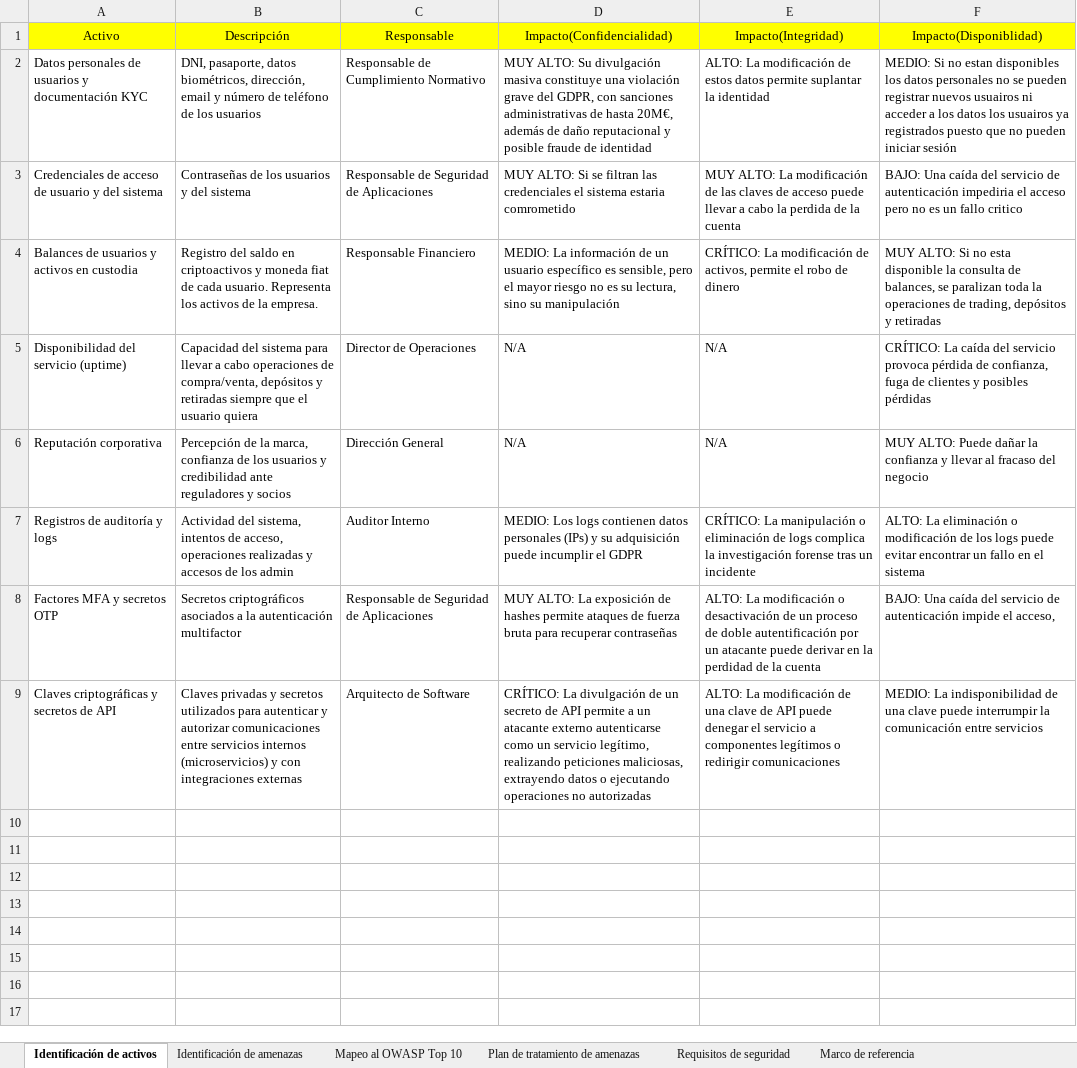
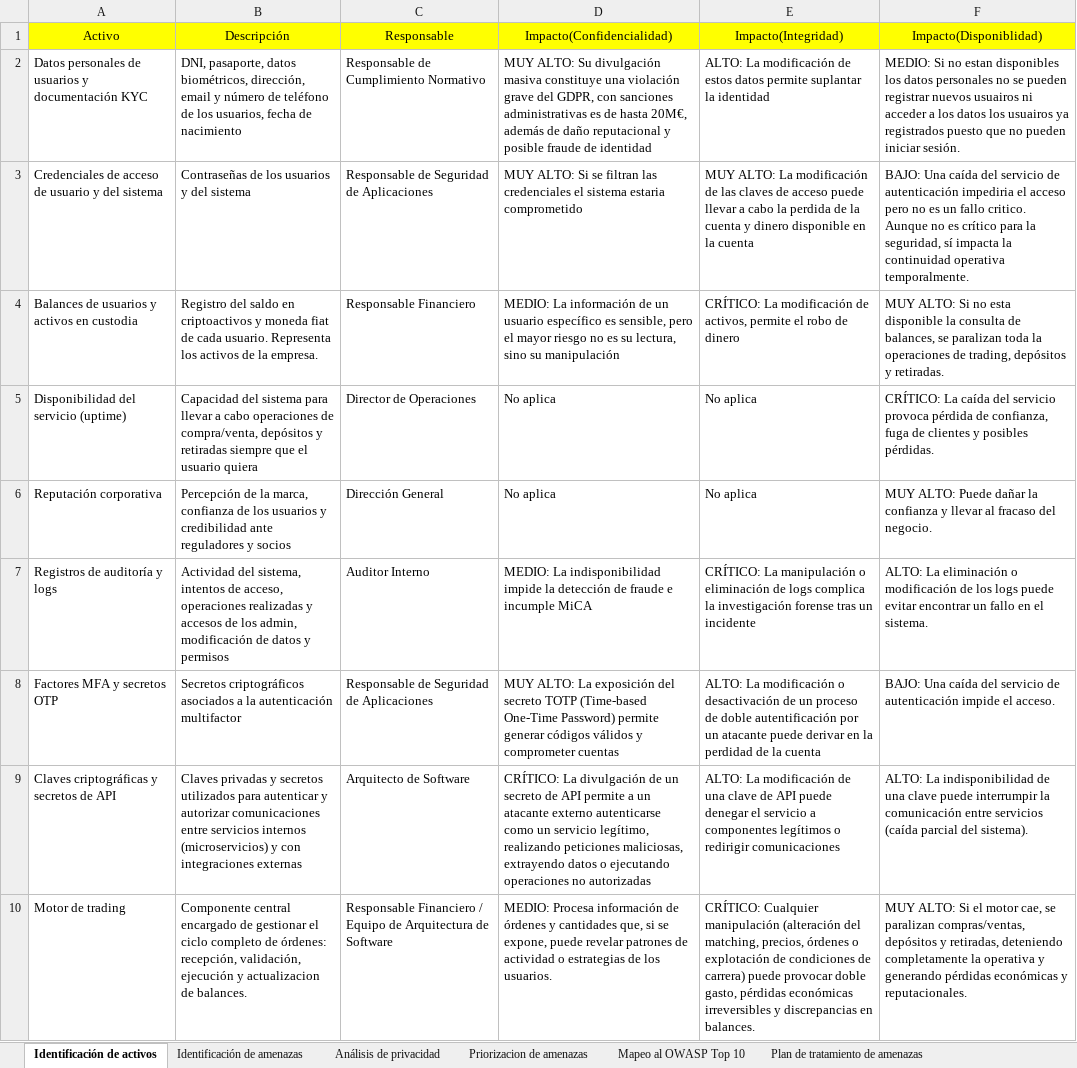
Before and after one commit to Diego-Santos-M/PEC01-Desarrollo-de-software-seguro-y-fiable, an Excel workbook: Tablas.xlsx, sheet Identificación de activos, drawn as a sheet; values as stored, in another font and other column widths than the file's, no borders; the diff names each change by its address in the sheet, - before the commit and + after, or states it on an @@ line.

```diff
--- a/Tablas.xlsx (sheet Identificación de activos)
+++ b/Tablas.xlsx (sheet Identificación de activos)
+sheet tab: Análisis de privacidad
+sheet tab: Priorizacion de amenazas
-B2 (Descripción): …de los usuarios
+B2 (Descripción): …de los usuarios, fecha de nacimiento
-D2 (Impacto(Confidencialidad)): …sanciones administrativas de hasta…
+D2 (Impacto(Confidencialidad)): …sanciones administrativas es de hasta…
-F2 (Impacto(Disponiblidad)): …pueden iniciar sesión
+F2 (Impacto(Disponiblidad)): …pueden iniciar sesión.
-D3 (Impacto(Confidencialidad)): …sistema estaria comrometido
+D3 (Impacto(Confidencialidad)): …sistema estaria comprometido
-E3 (Impacto(Integridad)): …la cuenta
+E3 (Impacto(Integridad)): …la cuenta y dinero disponible en la cuenta
-F3 (Impacto(Disponiblidad)): …un fallo critico
+F3 (Impacto(Disponiblidad)): …un fallo critico. Aunque no es crítico para la seguridad, sí impacta la continuidad operativa temporalmente.
-F4 (Impacto(Disponiblidad)): …depósitos y retiradas
+F4 (Impacto(Disponiblidad)): …depósitos y retiradas.
-D5:D6 (Impacto(Confidencialidad)): N/A
+D5:D6 (Impacto(Confidencialidad)): No aplica
-E5:E6 (Impacto(Integridad)): N/A
+E5:E6 (Impacto(Integridad)): No aplica
-F5 (Impacto(Disponiblidad)): …y posibles pérdidas
+F5 (Impacto(Disponiblidad)): …y posibles pérdidas.
-F6 (Impacto(Disponiblidad)): …fracaso del negocio
+F6 (Impacto(Disponiblidad)): …fracaso del negocio.
-B7 (Descripción): …de los admin
+B7 (Descripción): …de los admin, modificación de datos y permisos
-D7 (Impacto(Confidencialidad)): MEDIO: Los logs contienen datos personales (IPs) y su adquisición puede incumplir el GDPR
+D7 (Impacto(Confidencialidad)): MEDIO: La indisponibilidad impide la detección de fraude e incumple MiCA
-F7 (Impacto(Disponiblidad)): …en el sistema
+F7 (Impacto(Disponiblidad)): …en el sistema.
-D8 (Impacto(Confidencialidad)): …La exposición de hashes permite ataques de fuerza bruta para recuperar contraseñas
+D8 (Impacto(Confidencialidad)): …La exposición del secreto TOTP (Time-based One-Time Password) permite generar códigos válidos y comprometer cuentas
-F8 (Impacto(Disponiblidad)): …impide el acceso,
+F8 (Impacto(Disponiblidad)): …impide el acceso.
-F9 (Impacto(Disponiblidad)): MEDIO: La indisponibilidad de una clave puede interrumpir la comunicación entre servicios
+F9 (Impacto(Disponiblidad)): ALTO: La indisponibilidad de una clave puede interrumpir la comunicación entre servicios (caída parcial del sistema).
+row 10: Motor de trading | Componente central encargado de gestionar el ciclo completo de órdenes: recepción, validación, ejecución y actualizacion de balances. | Responsable Financiero / Equipo de Arquitectura de Software | MEDIO: Procesa información de órdenes y cantidades que, si se expone, puede revelar patrones de actividad o estrategias de los usuarios. | CRÍTICO: Cualquier manipulación (alteración del matching, precios, órdenes o explotación de condiciones de carrera) puede provocar doble gasto, pérdidas económicas irreversibles y discrepancias en balances. | MUY ALTO: Si el motor cae, se paralizan compras/ventas, depósitos y retiradas, deteniendo completamente la operativa y generando pérdidas económicas y reputacionales.
```
Also changed, not shown: sheet Identificación de amenazas, sheet Mapeo al OWASP Top 10, sheet Requisitos de seguridad, sheet Plan de tratamiento de amenazas, other sheet tabs, 1 other file.
